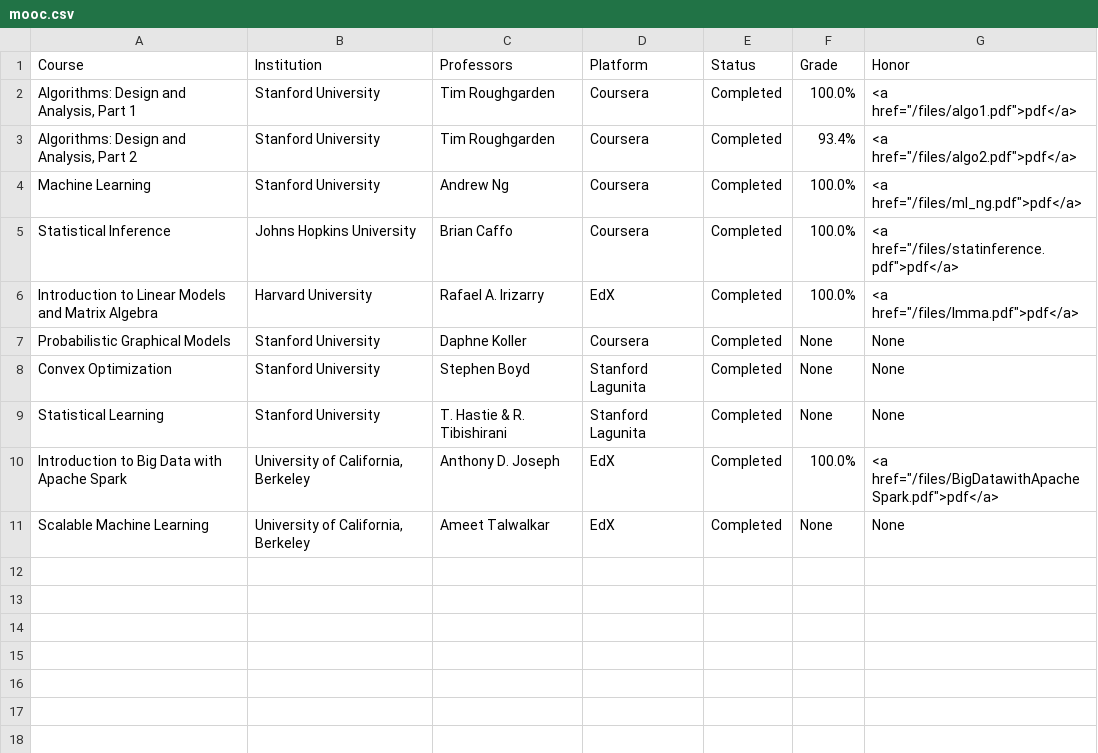
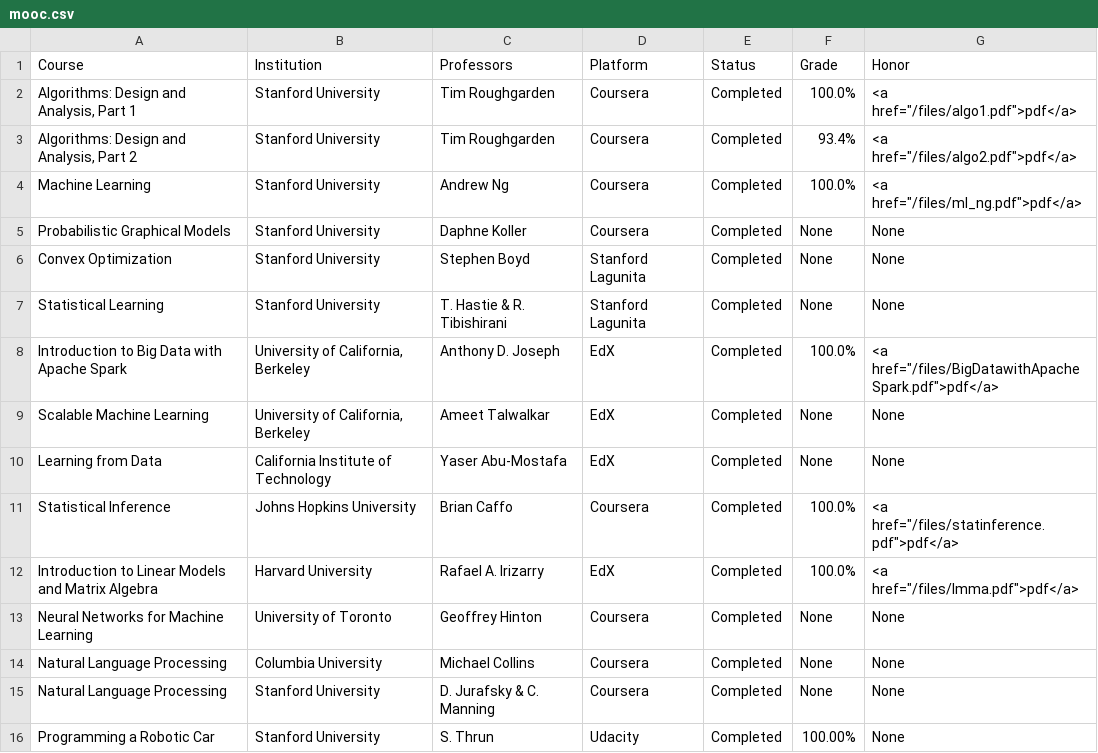
Before and after one commit to kevinsbello/kevinsbello.github.io, a CSV file: mooc/mooc.csv, drawn as a sheet; the diff names each change by its address in the sheet, - before the commit and + after, or states it on an @@ line.

```diff
--- a/mooc/mooc.csv
+++ b/mooc/mooc.csv
+row 10: Learning from Data | California Institute of Technology | Yaser Abu-Mostafa | EdX | Completed | None | None
@@ row 5 moved to row 11: Statistical Inference @@
@@ row 6 moved to row 12: Introduction to Linear Models and Matrix… @@
+row 13: Neural Networks for Machine Learning | University of Toronto | Geoffrey Hinton | Coursera | Completed | None | None
+row 14: Natural Language Processing | Columbia University | Michael Collins | Coursera | Completed | None | None
+row 15: Natural Language Processing | Stanford University | D. Jurafsky & C. Manning | Coursera | Completed | None | None
+row 16: Programming a Robotic Car | Stanford University | S. Thrun | Udacity | Completed | 100.00% | None
```
Also changed, not shown: 4 other files.
